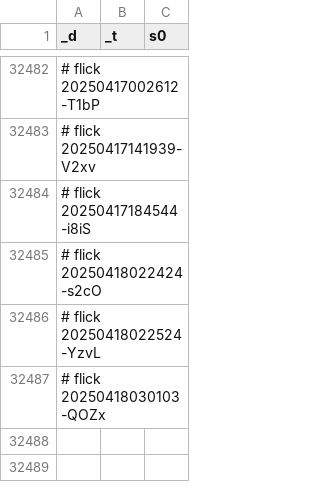
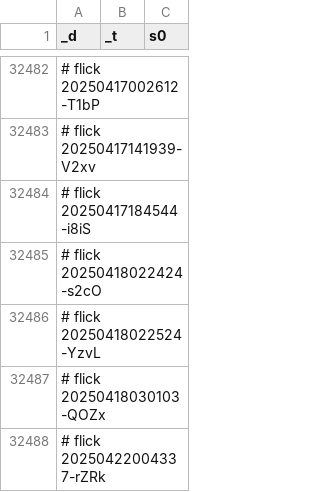
Before and after one commit to abikesa/ship, a CSV file: kitabo/ensi/testbin/test3/assets/csv/don_mort_s0_overall.csv, drawn as a sheet; only a part is shown, gaps mark what is left out; the diff names each change by its address in the sheet, - before the commit and + after, or states it on an @@ line.

Commit message:
kitabo/ensi/testbin/test3/assets/csv/don_mort_s0_overall.csv

```diff
--- a/kitabo/ensi/testbin/test3/assets/csv/don_mort_s0_overall.csv
+++ b/kitabo/ensi/testbin/test3/assets/csv/don_mort_s0_overall.csv
+row 32488: # flick 20250422004337-rZRk
```
